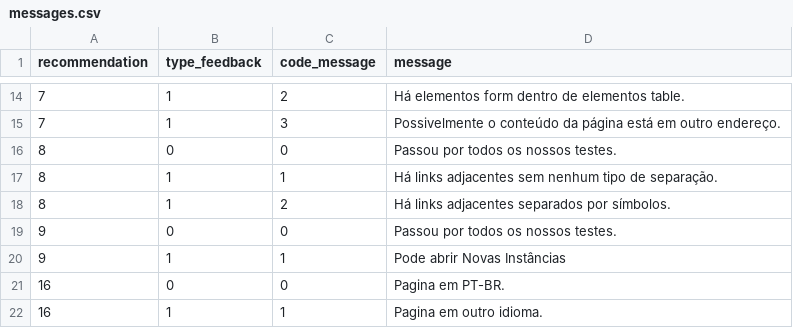
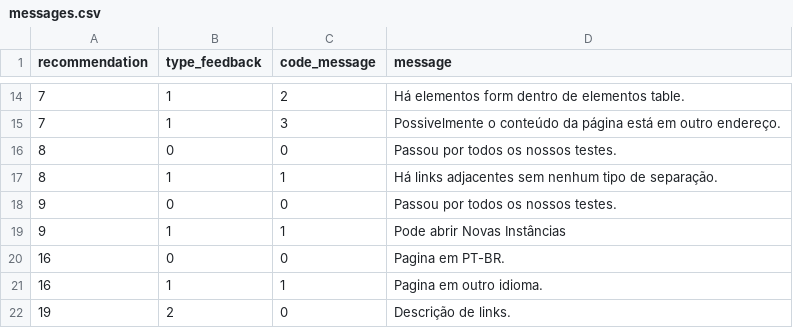
Before and after one commit to tcc-fdascb/crawling, a CSV file: crawling/data/messages.csv, drawn as a sheet; only a part is shown, gaps mark what is left out; the shorter side is filled out with more unchanged rows.

```diff
--- a/crawling/data/messages.csv
+++ b/crawling/data/messages.csv
@@ -17,3 +17,2 @@ recommendation,type_feedback,code_message,message
 8,1,1,Há links adjacentes sem nenhum tipo de separação.
-8,1,2,Há links adjacentes separados por símbolos.
 9,0,0,Passou por todos os nossos testes.
```
Also changed, not shown: 1 other file.
